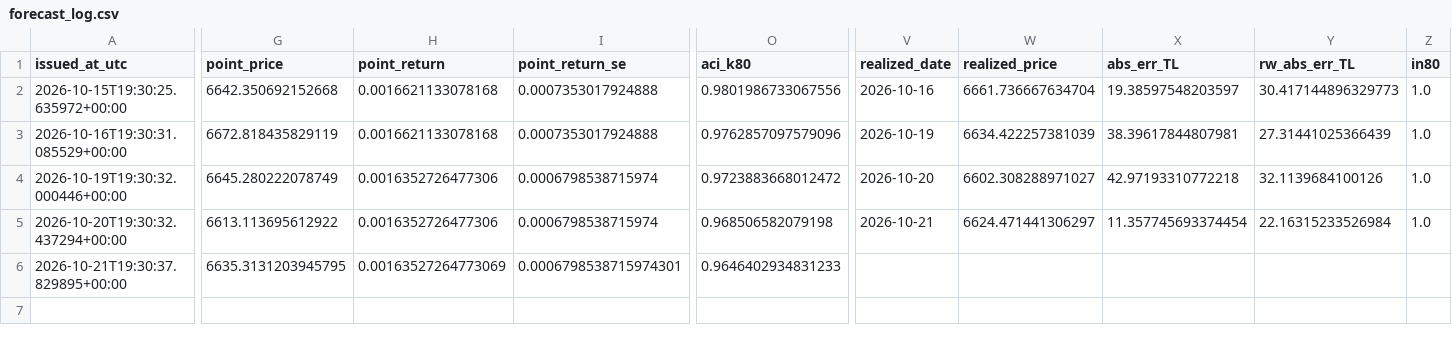
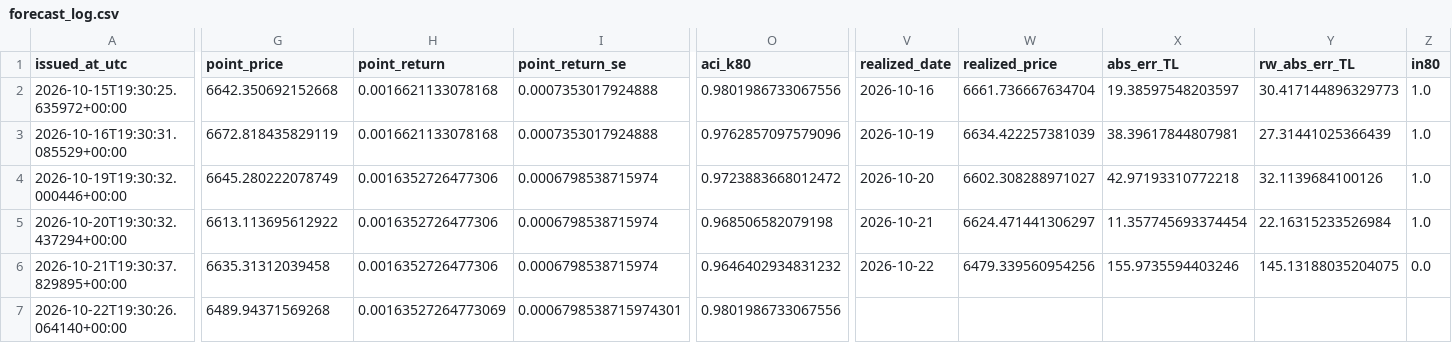
Before and after one commit to 03betulpehlivan/turkey-gold-price-forecast, a CSV file: research/live/forecast_log.csv, drawn as a sheet; only a part is shown, gaps mark what is left out; rows hold the shown columns only; the diff covers the shown part only; the diff names each change by its address in the sheet, - before the commit and + after, or states it on an @@ line.

Commit message:
Canli tahmin 2026-10-22: yeni tahmin kaydedildi

```diff
--- a/research/live/forecast_log.csv
+++ b/research/live/forecast_log.csv
-G6 (point_price): 6635.3131203945795
+G6 (point_price): 6635.31312039458
-H6 (point_return): 0.00163527264773069
+H6 (point_return): 0.0016352726477306
-I6 (point_return_se): 0.0006798538715974301
+I6 (point_return_se): 0.0006798538715974
-O6 (aci_k80): 0.9646402934831233
+O6 (aci_k80): 0.9646402934831232
-V6 (realized_date): (empty)
+V6 (realized_date): 2026-10-22
-W6 (realized_price): (empty)
+W6 (realized_price): 6479.339560954256
-X6 (abs_err_TL): (empty)
+X6 (abs_err_TL): 155.9735594403246
-Y6 (rw_abs_err_TL): (empty)
+Y6 (rw_abs_err_TL): 145.13188035204075
-Z6 (in80): (empty)
+Z6 (in80): 0.0
+row 7: 2026-10-22T19:30:26.064140+00:00 | 6489.94371569268 | 0.00163527264773069 | 0.0006798538715974301 | 0.9801986733067556
```
Also changed, not shown: 1 edited cell elsewhere in this file.
